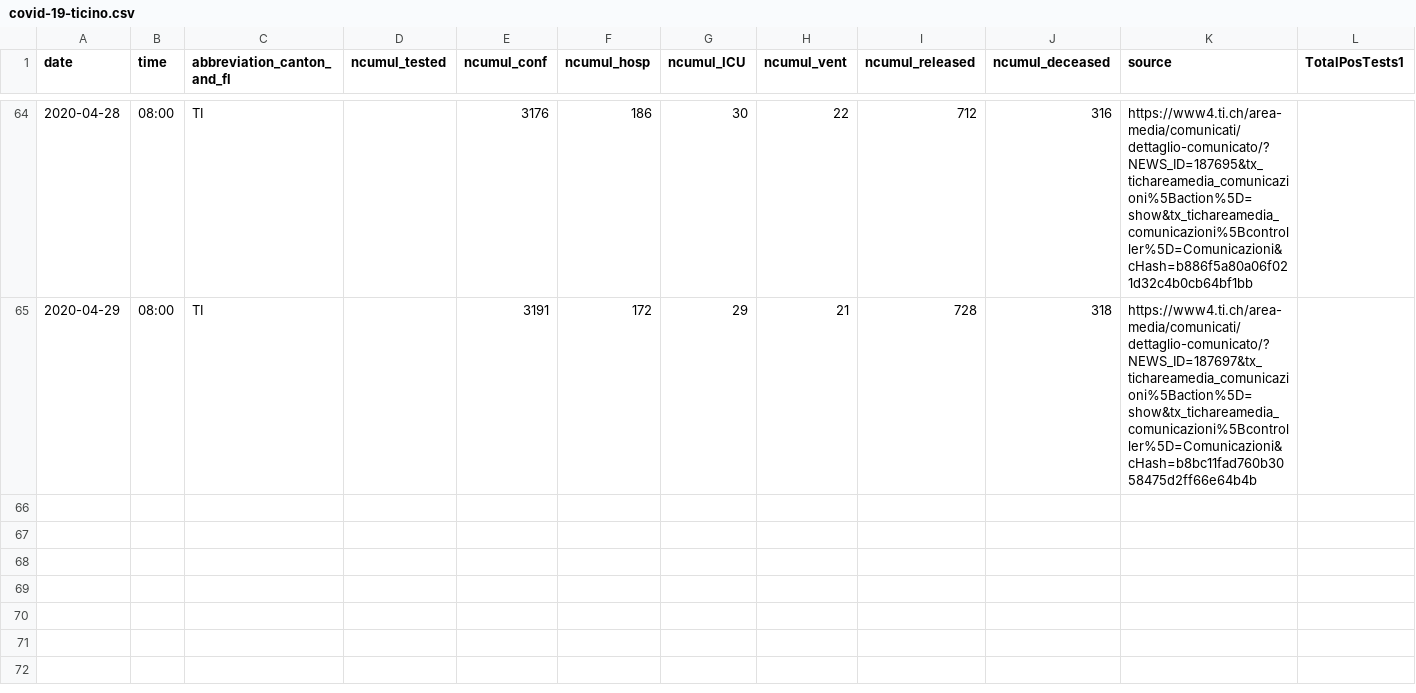
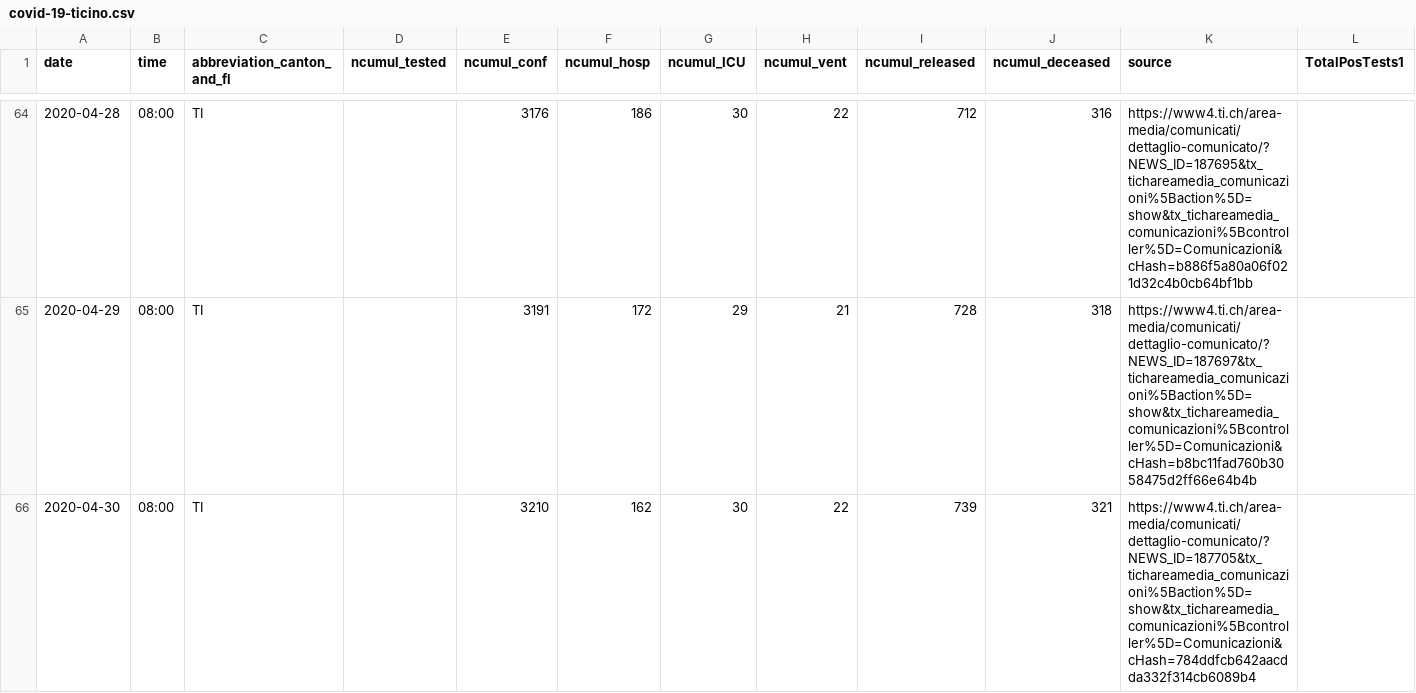
Before and after one commit to davidnussio/covid-19-ticino, a CSV file: data/covid-19-ticino.csv, drawn as a sheet; only a part is shown, gaps mark what is left out; the diff names each change by its address in the sheet, - before the commit and + after, or states it on an @@ line.

Commit message:
Update

```diff
--- a/data/covid-19-ticino.csv
+++ b/data/covid-19-ticino.csv
+row 66: 2020-04-30 | 08:00 | TI |  | 3210 | 162 | 30 | 22 | 739 | 321 | https://www4.ti.ch/area-media/comunicati/dettaglio-comunicato/?NEWS_ID=187705&tx_tichareamedia_comunicazioni%5Baction%5D=show&tx_tichareamedia_comunicazioni%5Bcontroller%5D=Comunicazioni&cHash=784ddfcb642aacdda332f314cb6089b4
```
